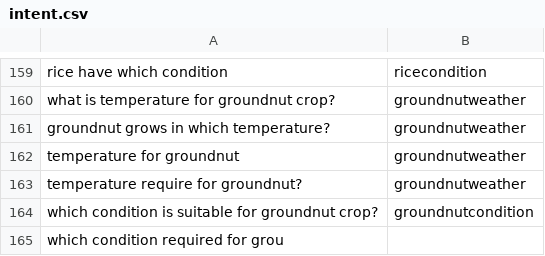
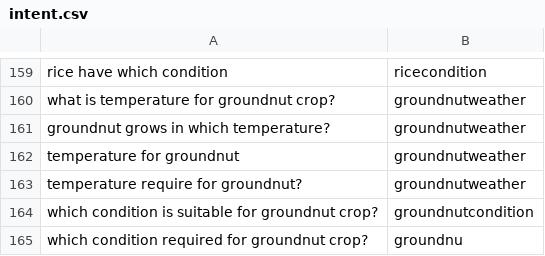
Before and after one commit to reflectstars/NLP-ANN-Agriculture-Chatbot, a CSV file: datasets/intent.csv, drawn as a sheet; only a part is shown, gaps mark what is left out.

Commit message:
add ci

```diff
--- a/datasets/intent.csv
+++ b/datasets/intent.csv
@@ -164,2 +164,2 @@ temperature require for groundnut?,groundnutweather
 which condition is suitable for groundnut crop?,groundnutcondition
-which condition required for grou
+which condition required for groundnut crop?,groundnu
```
